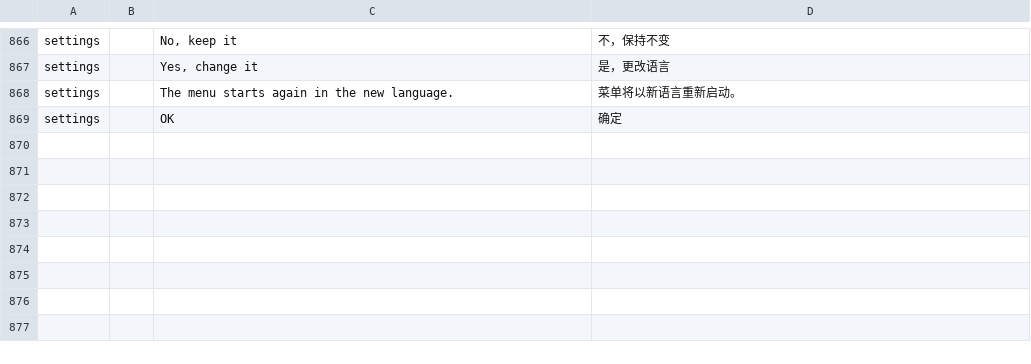
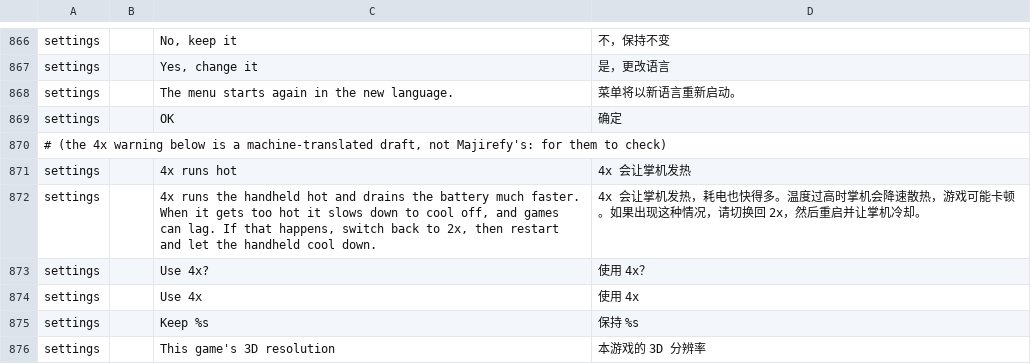
Before and after one commit to JorreFog/BananaLinux, a TSV file: ui/assets/lang/zh-cn.tsv, drawn as a sheet; only a part is shown, gaps mark what is left out.

```diff
--- a/ui/assets/lang/zh-cn.tsv
+++ b/ui/assets/lang/zh-cn.tsv
@@ -869 +869,8 @@ settings		The menu starts again in the new language.	菜单将以新语言重新
 settings		OK	确定
+# (the 4x warning below is a machine-translated draft, not Majirefy's: for them to check)
+settings		4x runs hot	4x 会让掌机发热
+settings		4x runs the handheld hot and drains the battery much faster. When it gets too hot it slows down to cool off, and games can lag. If that happens, switch back to 2x, then restart and let the handheld cool down.	4x 会让掌机发热，耗电也快得多。温度过高时掌机会降速散热，游戏可能卡顿。如果出现这种情况，请切换回 2x，然后重启并让掌机冷却。
+settings		Use 4x?	使用 4x？
+settings		Use 4x	使用 4x
+settings		Keep %s	保持 %s
+settings		This game's 3D resolution	本游戏的 3D 分辨率
```
Also changed, not shown: 3 other files.
